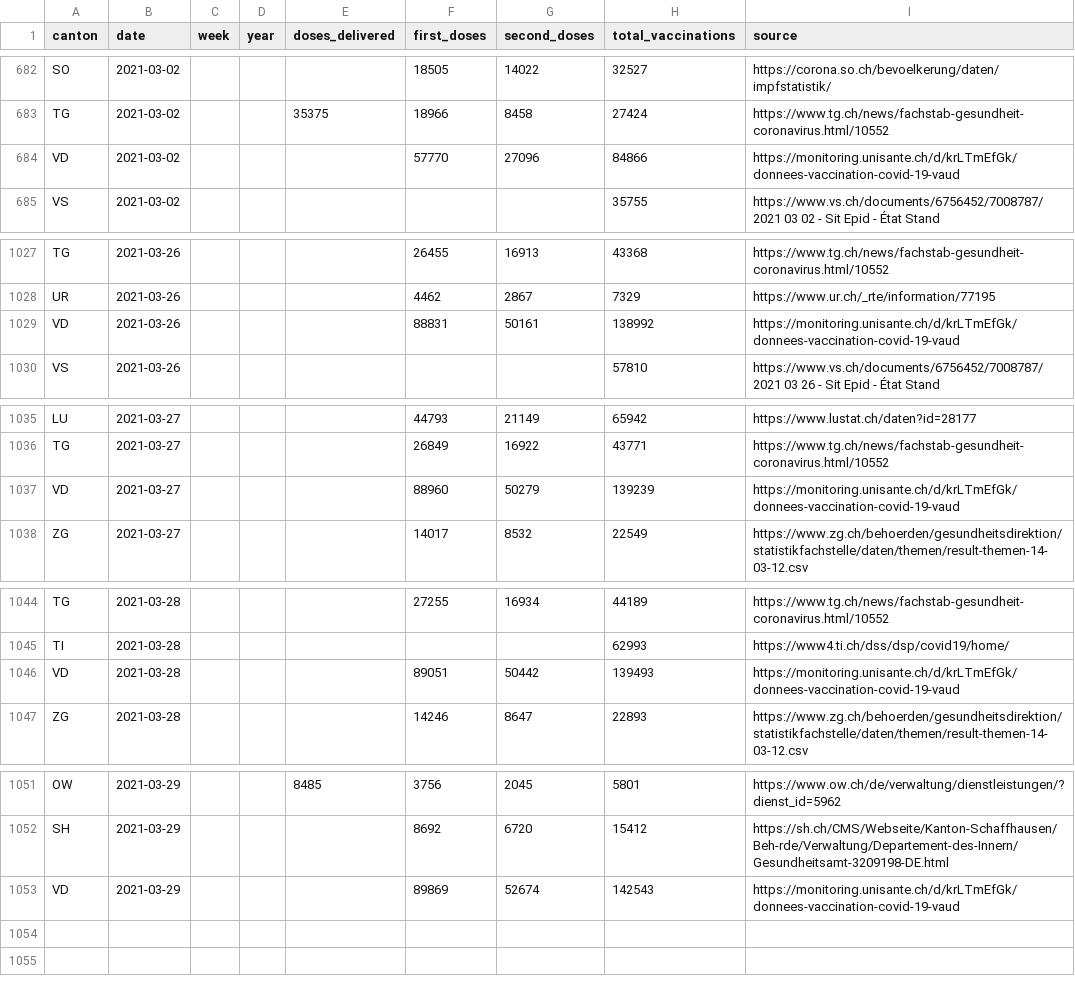
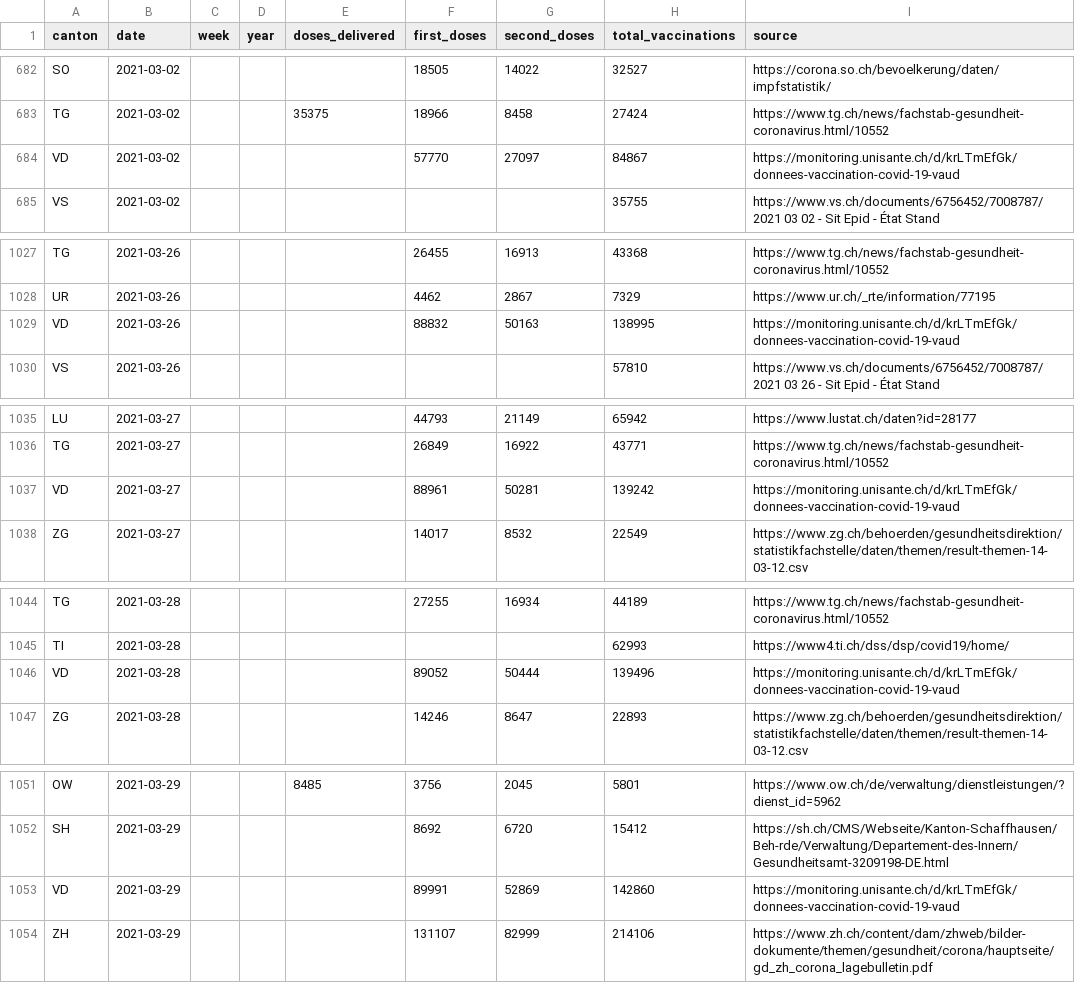
Before and after one commit to n0rdlicht/ch-vaccinations, a CSV file: data/vaccination_data_total.csv, drawn as a sheet; only a part is shown, gaps mark what is left out; the diff covers the shown part only.

Commit message:
Automatic update of vaccination data

```diff
--- a/data/vaccination_data_total.csv
+++ b/data/vaccination_data_total.csv
@@ -683,3 +683,3 @@ SO,2021-03-02,,,,18505,14022,32527,https://corona.so.ch/bevoelkerung/daten/impfs
 TG,2021-03-02,,,35375,18966,8458,27424,https://www.tg.ch/news/fachstab-gesundheit-coronavirus.html/10552
-VD,2021-03-02,,,,57770,27096,84866,https://monitoring.unisante.ch/d/krLTmEfGk/donnees-vaccination-covid-19-vaud
+VD,2021-03-02,,,,57770,27097,84867,https://monitoring.unisante.ch/d/krLTmEfGk/donnees-vaccination-covid-19-vaud
 VS,2021-03-02,,,,,,35755,https://www.vs.ch/documents/6756452/7008787/2021 03 02 - Sit Epid - État Stand
@@ -1028,3 +1028,3 @@ TG,2021-03-26,,,,26455,16913,43368,https://www.tg.ch/news/fachstab-gesundheit-co
 UR,2021-03-26,,,,4462,2867,7329,https://www.ur.ch/_rte/information/77195
-VD,2021-03-26,,,,88831,50161,138992,https://monitoring.unisante.ch/d/krLTmEfGk/donnees-vaccination-covid-19-vaud
+VD,2021-03-26,,,,88832,50163,138995,https://monitoring.unisante.ch/d/krLTmEfGk/donnees-vaccination-covid-19-vaud
 VS,2021-03-26,,,,,,57810,https://www.vs.ch/documents/6756452/7008787/2021 03 26 - Sit Epid - État Stand
@@ -1036,3 +1036,3 @@ LU,2021-03-27,,,,44793,21149,65942,https://www.lustat.ch/daten?id=28177
 TG,2021-03-27,,,,26849,16922,43771,https://www.tg.ch/news/fachstab-gesundheit-coronavirus.html/10552
-VD,2021-03-27,,,,88960,50279,139239,https://monitoring.unisante.ch/d/krLTmEfGk/donnees-vaccination-covid-19-vaud
+VD,2021-03-27,,,,88961,50281,139242,https://monitoring.unisante.ch/d/krLTmEfGk/donnees-vaccination-covid-19-vaud
 ZG,2021-03-27,,,,14017,8532,22549,https://www.zg.ch/behoerden/gesundheitsdirektion/statistikfachstelle/daten/themen/result-themen-14-03-12.csv
@@ -1045,3 +1045,3 @@ TG,2021-03-28,,,,27255,16934,44189,https://www.tg.ch/news/fachstab-gesundheit-co
 TI,2021-03-28,,,,,,62993,https://www4.ti.ch/dss/dsp/covid19/home/
-VD,2021-03-28,,,,89051,50442,139493,https://monitoring.unisante.ch/d/krLTmEfGk/donnees-vaccination-covid-19-vaud
+VD,2021-03-28,,,,89052,50444,139496,https://monitoring.unisante.ch/d/krLTmEfGk/donnees-vaccination-covid-19-vaud
 ZG,2021-03-28,,,,14246,8647,22893,https://www.zg.ch/behoerden/gesundheitsdirektion/statistikfachstelle/daten/themen/result-themen-14-03-12.csv
@@ -1052,2 +1052,3 @@ OW,2021-03-29,,,8485,3756,2045,5801,https://www.ow.ch/de/verwaltung/dienstleistu
 SH,2021-03-29,,,,8692,6720,15412,https://sh.ch/CMS/Webseite/Kanton-Schaffhausen/Beh-rde/Verwaltung/Departement-des-Innern/Gesundheitsamt-3209198-DE.html
-VD,2021-03-29,,,,89869,52674,142543,https://monitoring.unisante.ch/d/krLTmEfGk/donnees-vaccination-covid-19-vaud
+VD,2021-03-29,,,,89991,52869,142860,https://monitoring.unisante.ch/d/krLTmEfGk/donnees-vaccination-covid-19-vaud
+ZH,2021-03-29,,,,131107,82999,214106,https://www.zh.ch/content/dam/zhweb/bilder-dokumente/themen/gesundheit/corona/hauptseite/gd_zh_corona_lagebulletin.pdf
```
Also changed, not shown: 44 edited cells elsewhere in this file, data/vaccinations_latest.csv, 1 other file.
